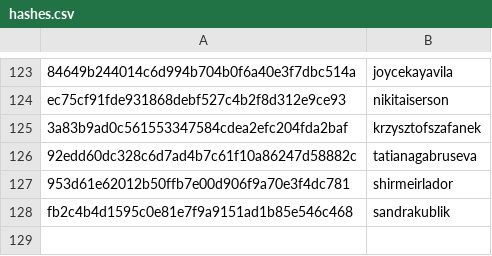
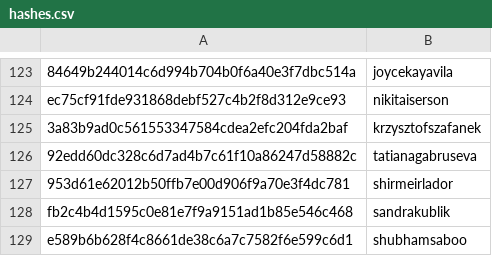
Before and after one commit to DataTalksClub/datatalksclub.github.io, a CSV file: scripts/data/hashes.csv, drawn as a sheet; only a part is shown, gaps mark what is left out; the diff names each change by its address in the sheet, - before the commit and + after, or states it on an @@ line.

```diff
--- a/scripts/data/hashes.csv
+++ b/scripts/data/hashes.csv
+row 129: e589b6b628f4c8661de38c6a7c7582f6e599c6d1 | shubhamsaboo
```
Also changed, not shown: 2 other files.
